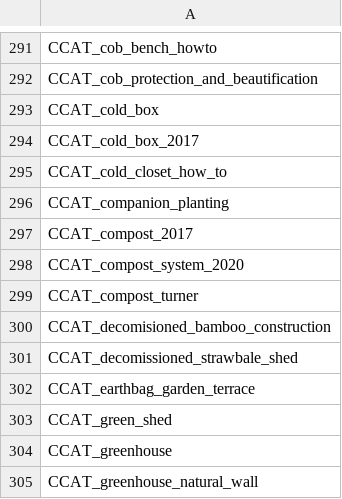
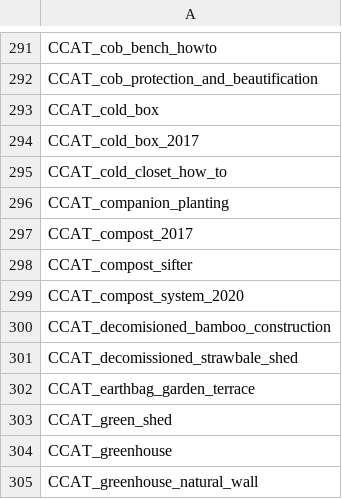
Before and after one commit to OPEN-NEXT/LOSH-Appropedia-Scraper, a CSV file: appro_proj_names.csv, drawn as a sheet; only a part is shown, gaps mark what is left out.

```diff
--- a/appro_proj_names.csv
+++ b/appro_proj_names.csv
@@ -297,4 +297,4 @@ CCAT_companion_planting
 CCAT_compost_2017
+CCAT_compost_sifter
 CCAT_compost_system_2020
-CCAT_compost_turner
 CCAT_decomisioned_bamboo_construction
```
Also changed, not shown: appro_yaml_urls.csv, 1 other file.
